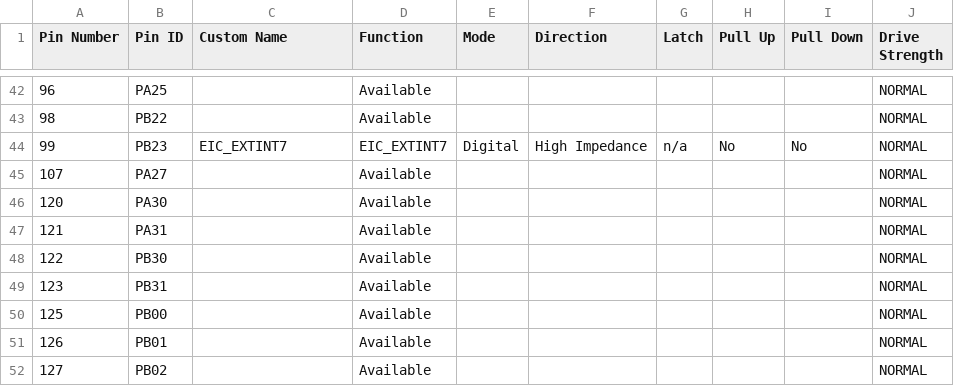
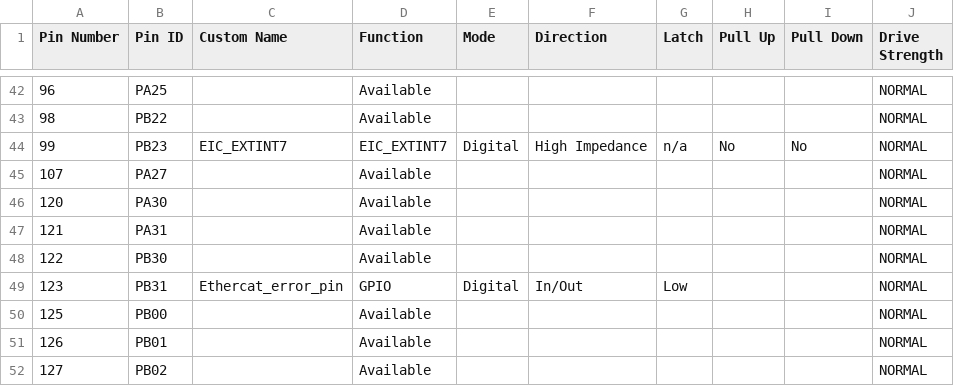
Before and after one commit to eSpark-Backup/christian-raun-fw, a CSV file: MPLAB_Project/src/config/default/pin_configurations.csv, drawn as a sheet; only a part is shown, gaps mark what is left out; the diff covers the shown part only.

```diff
--- a/MPLAB_Project/src/config/default/pin_configurations.csv
+++ b/MPLAB_Project/src/config/default/pin_configurations.csv
@@ -48,3 +48,3 @@
 122,PB30,,Available,,,,,,NORMAL
-123,PB31,,Available,,,,,,NORMAL
+123,PB31,Ethercat_error_pin,GPIO,Digital,In/Out,Low,,,NORMAL
 125,PB00,,Available,,,,,,NORMAL
```
Also changed, not shown: 43 edited cells elsewhere in this file, 55 other files.
